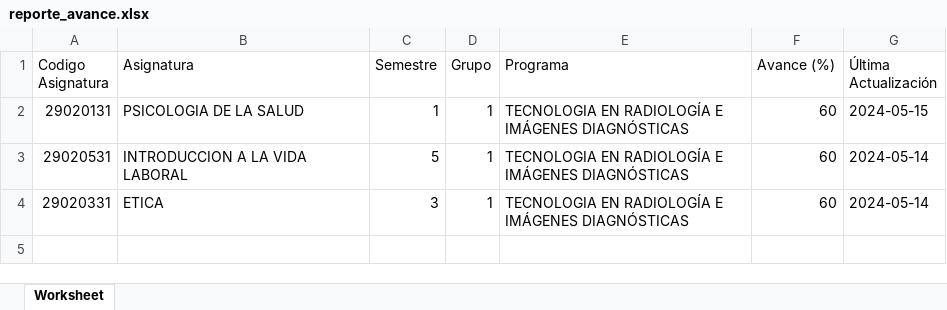
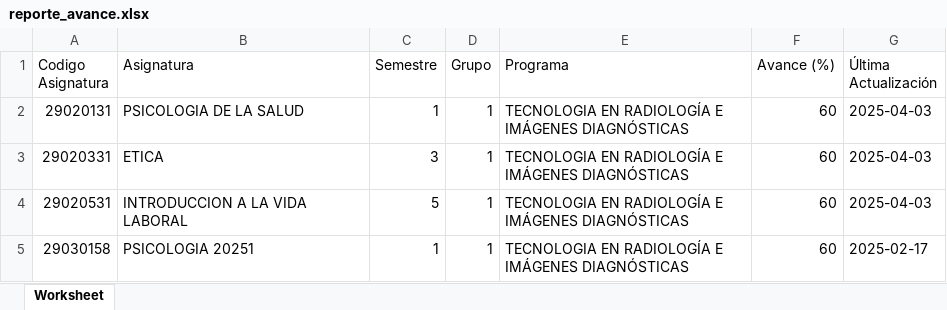
Before and after one commit to EQD73/GestorCA, an Excel workbook: php/reporte_avance.xlsx, sheet Worksheet, drawn as a sheet; values as stored, in another font and other column widths than the file's, no borders; addresses are those after the commit; the diff names each change by its address in the sheet, - before the commit and + after, or states it on an @@ line.

```diff
--- a/php/reporte_avance.xlsx (sheet Worksheet)
+++ b/php/reporte_avance.xlsx (sheet Worksheet)
-G2 (Última Actualización): 2024-05-15
+G2 (Última Actualización): 2025-04-03
+row 3: 29020331 | ETICA | 3 | 1 | TECNOLOGIA EN RADIOLOGÍA E IMÁGENES DIAGNÓSTICAS | 60 | 2025-04-03
-G4 (Última Actualización): 2024-05-14
+G4 (Última Actualización): 2025-04-03
-A5 (Codigo Asignatura): 29020331
+A5 (Codigo Asignatura): 29030158
-B5 (Asignatura): ETICA
+B5 (Asignatura): PSICOLOGIA 20251
-C5 (Semestre): 3
+C5 (Semestre): 1
-G5 (Última Actualización): 2024-05-14
+G5 (Última Actualización): 2025-02-17
```
Also changed, not shown: 39 other files.
